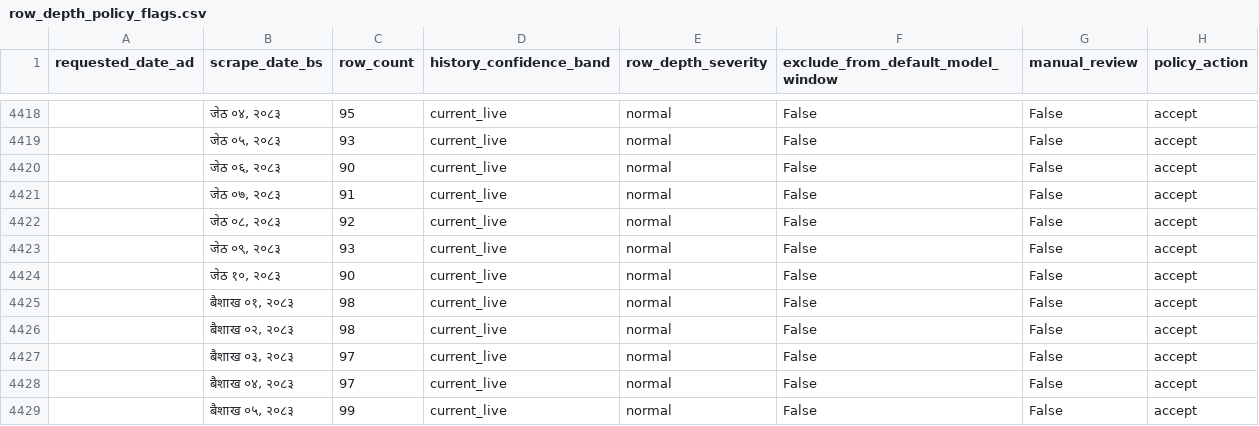
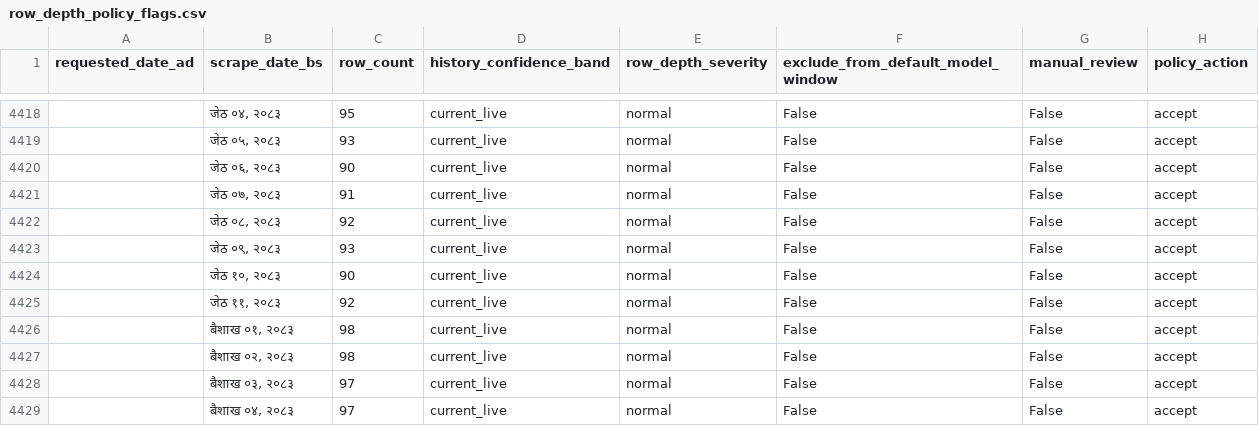
Before and after one commit to GaneshPokharel-tech/kalimati-saathi, a CSV file: data/processed/row_depth_policy_flags.csv, drawn as a sheet; only a part is shown, gaps mark what is left out; the shorter side is filled out with more unchanged rows.

```diff
--- a/data/processed/row_depth_policy_flags.csv
+++ b/data/processed/row_depth_policy_flags.csv
@@ -4424,2 +4424,3 @@
 ,"जेठ १०, २०८३",90,current_live,normal,False,False,accept
+,"जेठ ११, २०८३",92,current_live,normal,False,False,accept
 ,"बैशाख ०१, २०८३",98,current_live,normal,False,False,accept
```
Also changed, not shown: data/processed/commodity_name_counts.csv, data/processed/commodity_normalization_fuzzy_pairs.csv, 8 other files.
